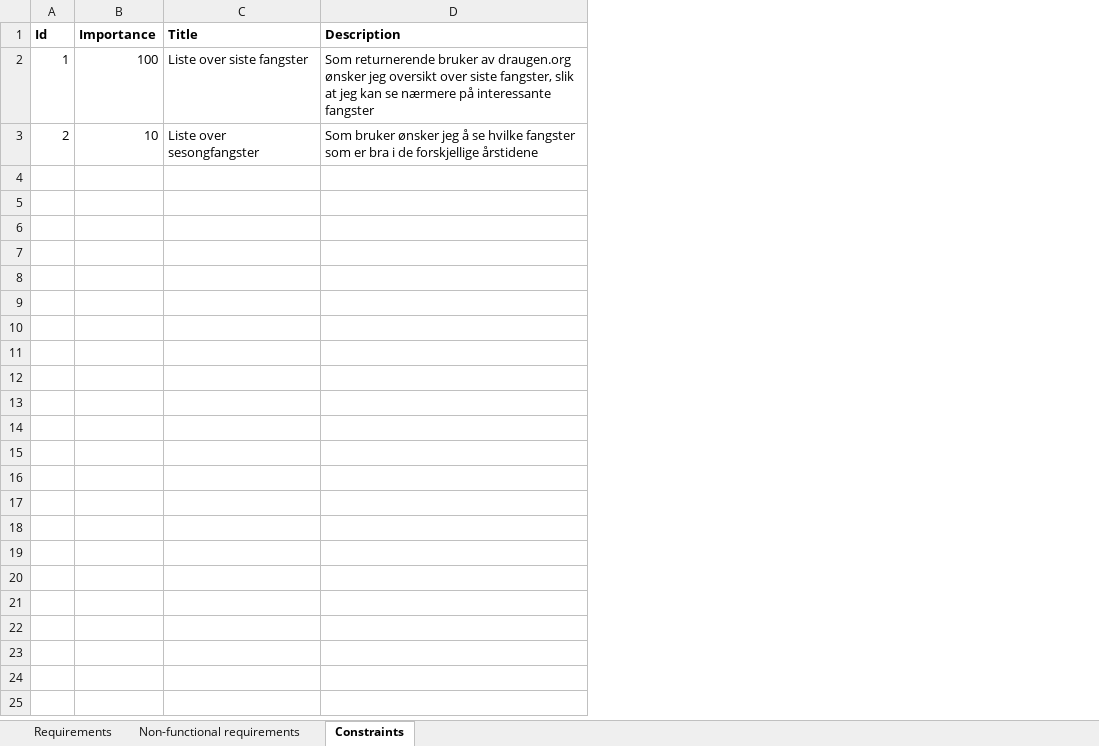
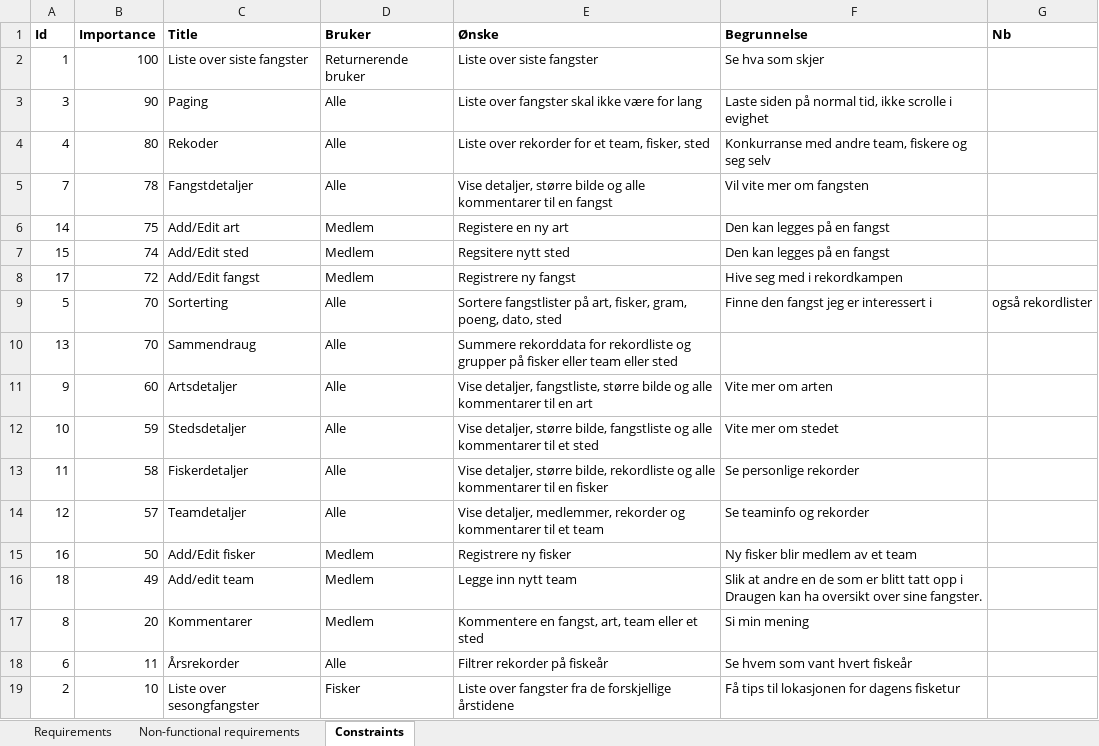
Before and after one commit to eriksen/Draugen, an Excel workbook: trunk/doc/Requirements.xlsx, sheet Constraints, drawn as a sheet; values as stored, in another font and other column widths than the file's, no borders; table styles not drawn; removed rows and columns are numbered as before the commit, all else as after; the diff names each change by its address in the sheet, - before the commit and + after, or states it on an @@ line.

Commit message:
Added user stories

```diff
--- a/trunk/doc/Requirements.xlsx (sheet Constraints)
+++ b/trunk/doc/Requirements.xlsx (sheet Constraints)
-column D (Description), rows 2-3: Som returnerende bruker av draugen.org ønsker jeg oversikt over siste fangster, slik at jeg kan se nærmere på interessante fangster | Som bruker ønsker jeg å se hvilke fangster som er bra i de forskjellige årstidene
+column D (Bruker), row 2: Returnerende bruker; row 19: Fisker
+column E (Ønske), row 2: Liste over siste fangster; row 19: Liste over fangster fra de forskjellige årstidene
+column F (Begrunnelse), row 2: Se hva som skjer; row 19: Få tips til lokasjonen for dagens fisketur
+column G (Nb), empty
+row 3: 3 | 90 | Paging | Alle | Liste over fangster skal ikke være for lang | Laste siden på normal tid, ikke scrolle i evighet
+row 4: 4 | 80 | Rekoder | Alle | Liste over rekorder for et team, fisker, sted | Konkurranse med andre team, fiskere og seg selv
+row 5: 7 | 78 | Fangstdetaljer | Alle | Vise detaljer, større bilde og alle kommentarer til en fangst | Vil vite mer om fangsten
+row 6: 14 | 75 | Add/Edit art | Medlem | Registere en ny art | Den kan legges på en fangst
+row 7: 15 | 74 | Add/Edit sted | Medlem | Regsitere nytt sted | Den kan legges på en fangst
+row 8: 17 | 72 | Add/Edit fangst | Medlem | Registrere ny fangst | Hive seg med i rekordkampen
+row 9: 5 | 70 | Sorterting | Alle | Sortere fangstlister på art, fisker, gram, poeng, dato, sted | Finne den fangst jeg er interessert i | også rekordlister
+row 10: 13 | 70 | Sammendraug | Alle | Summere rekorddata for rekordliste og grupper på fisker eller team eller sted
+row 11: 9 | 60 | Artsdetaljer | Alle | Vise detaljer, fangstliste, større bilde og alle kommentarer til en art | Vite mer om arten
+row 12: 10 | 59 | Stedsdetaljer | Alle | Vise detaljer, større bilde, fangstliste og alle kommentarer til et sted | Vite mer om stedet
+row 13: 11 | 58 | Fiskerdetaljer | Alle | Vise detaljer, større bilde, rekordliste og alle kommentarer til en fisker | Se personlige rekorder
+row 14: 12 | 57 | Teamdetaljer | Alle | Vise detaljer, medlemmer, rekorder og kommentarer til et team | Se teaminfo og rekorder
+row 15: 16 | 50 | Add/Edit fisker | Medlem | Registrere ny fisker | Ny fisker blir medlem av et team
+row 16: 18 | 49 | Add/edit team | Medlem | Legge inn nytt team | Slik at andre en de som er blitt tatt opp i Draugen kan ha oversikt over sine fangster.
+row 17: 8 | 20 | Kommentarer | Medlem | Kommentere en fangst, art, team eller et sted | Si min mening
+row 18: 6 | 11 | Årsrekorder | Alle | Filtrer rekorder på fiskeår | Se hvem som vant hvert fiskeår
```
Also changed, not shown: sheet Non-functional requirements.
